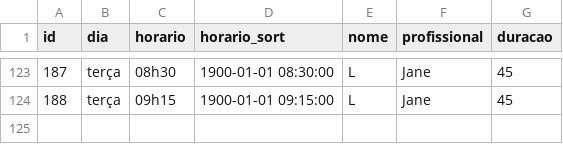
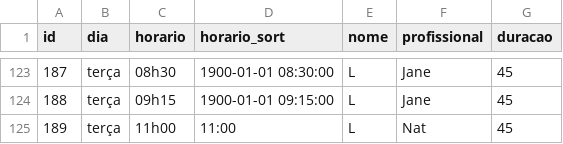
Before and after one commit to henriquepeixotodemorais-debug/estudio.fernanda.peixoto, a CSV file: data/agenda.csv, drawn as a sheet; only a part is shown, gaps mark what is left out; the diff names each change by its address in the sheet, - before the commit and + after, or states it on an @@ line.

Commit message:
Atualiza agenda.csv via Streamlit

```diff
--- a/data/agenda.csv
+++ b/data/agenda.csv
+row 125: 189 | terça | 11h00 | 11:00 | L | Nat | 45
```
